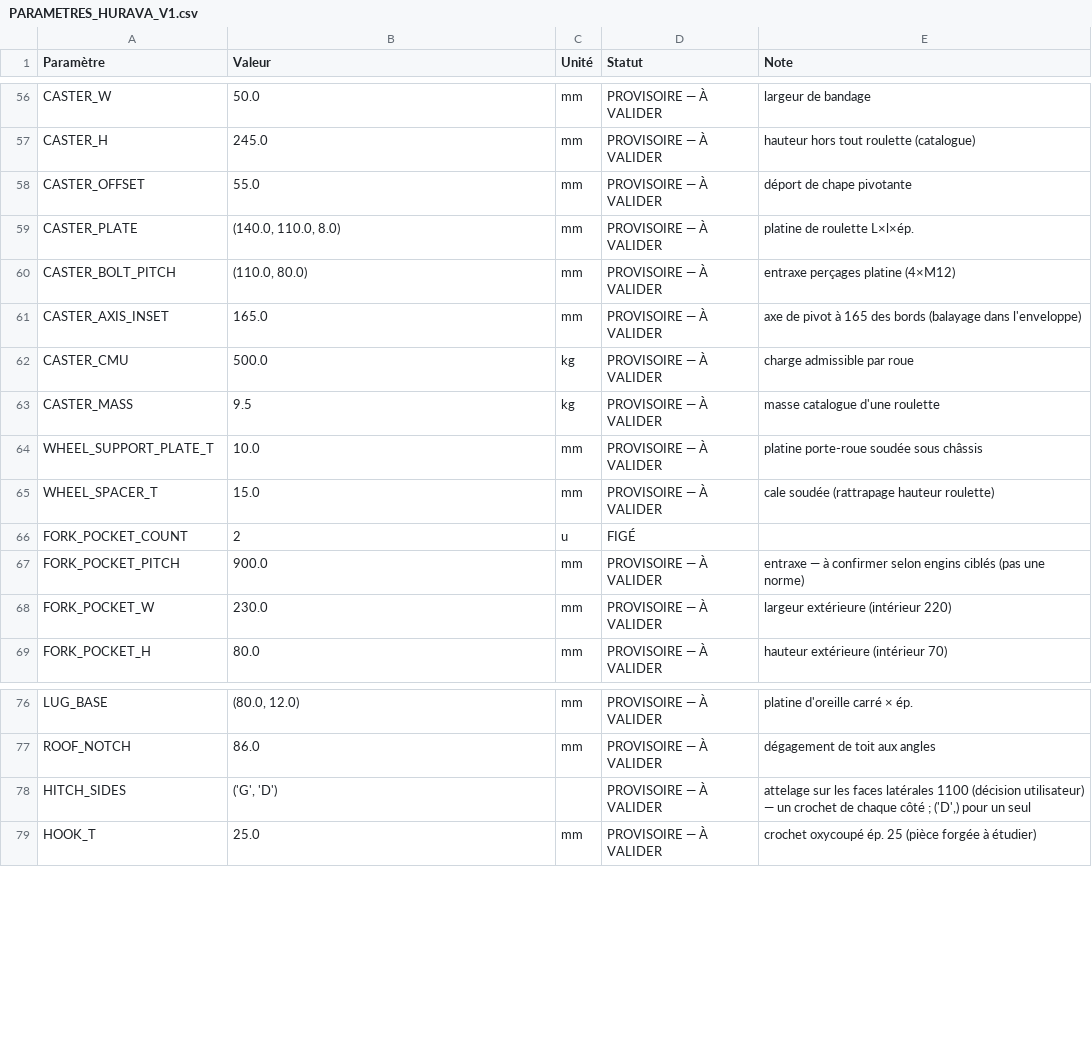
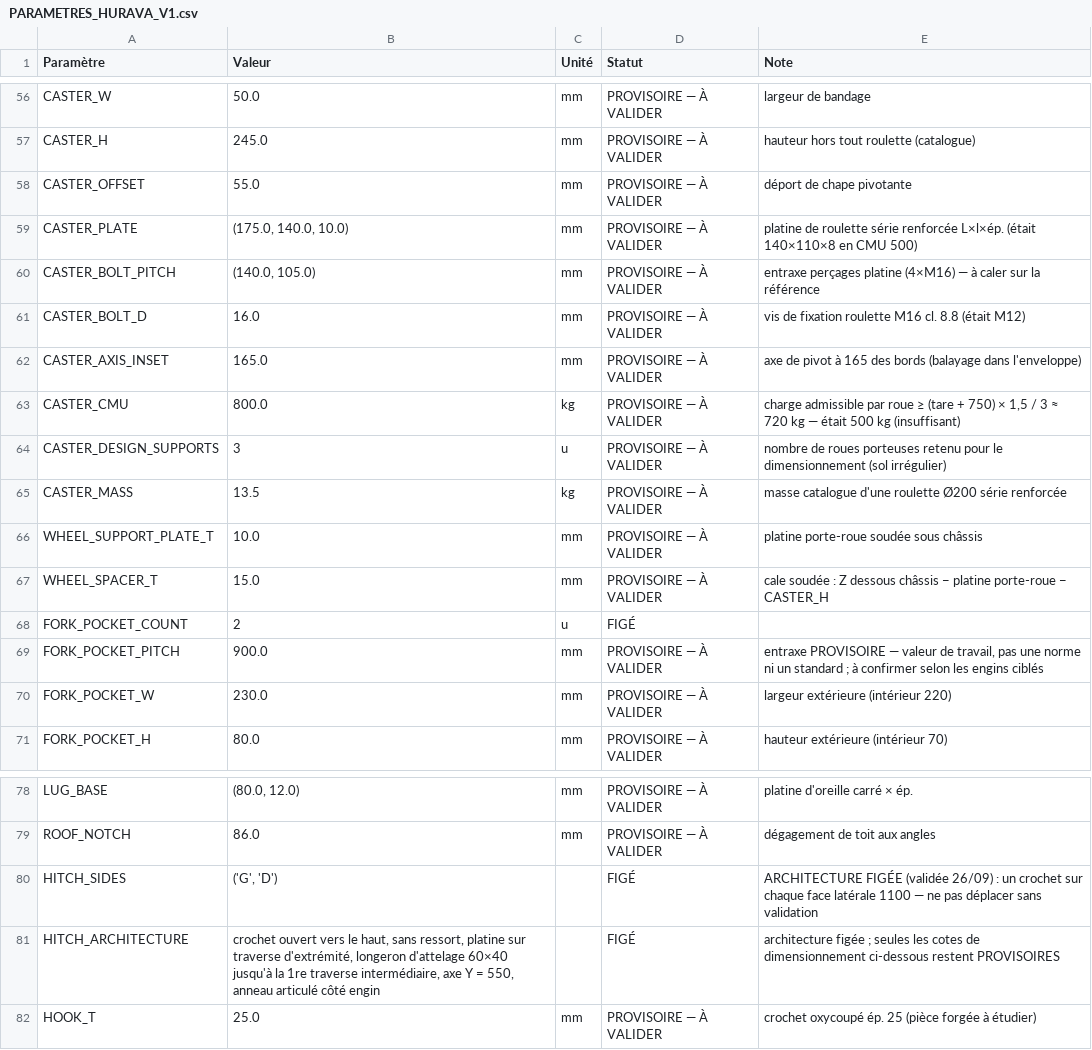
Before and after one commit to marc-yohann/archiaccess-ai-SIT, a CSV file: cad/hurava_v1/out/bom/PARAMETRES_HURAVA_V1.csv, drawn as a sheet; only a part is shown, gaps mark what is left out.

```diff
--- a/cad/hurava_v1/out/bom/PARAMETRES_HURAVA_V1.csv
+++ b/cad/hurava_v1/out/bom/PARAMETRES_HURAVA_V1.csv
@@ -58,11 +58,13 @@ CASTER_H;245.0;mm;PROVISOIRE — À VALIDER;hauteur hors tout roulette (catalogu
 CASTER_OFFSET;55.0;mm;PROVISOIRE — À VALIDER;déport de chape pivotante
-CASTER_PLATE;(140.0, 110.0, 8.0);mm;PROVISOIRE — À VALIDER;platine de roulette L×l×ép.
-CASTER_BOLT_PITCH;(110.0, 80.0);mm;PROVISOIRE — À VALIDER;entraxe perçages platine (4×M12)
+CASTER_PLATE;(175.0, 140.0, 10.0);mm;PROVISOIRE — À VALIDER;platine de roulette série renforcée L×l×ép. (était 140×110×8 en CMU 500)
+CASTER_BOLT_PITCH;(140.0, 105.0);mm;PROVISOIRE — À VALIDER;entraxe perçages platine (4×M16) — à caler sur la référence
+CASTER_BOLT_D;16.0;mm;PROVISOIRE — À VALIDER;vis de fixation roulette M16 cl. 8.8 (était M12)
 CASTER_AXIS_INSET;165.0;mm;PROVISOIRE — À VALIDER;axe de pivot à 165 des bords (balayage dans l'enveloppe)
-CASTER_CMU;500.0;kg;PROVISOIRE — À VALIDER;charge admissible par roue
-CASTER_MASS;9.5;kg;PROVISOIRE — À VALIDER;masse catalogue d'une roulette
+CASTER_CMU;800.0;kg;PROVISOIRE — À VALIDER;charge admissible par roue ≥ (tare + 750) × 1,5 / 3 ≈ 720 kg — était 500 kg (insuffisant)
+CASTER_DESIGN_SUPPORTS;3;u;PROVISOIRE — À VALIDER;nombre de roues porteuses retenu pour le dimensionnement (sol irrégulier)
+CASTER_MASS;13.5;kg;PROVISOIRE — À VALIDER;masse catalogue d'une roulette Ø200 série renforcée
 WHEEL_SUPPORT_PLATE_T;10.0;mm;PROVISOIRE — À VALIDER;platine porte-roue soudée sous châssis
-WHEEL_SPACER_T;15.0;mm;PROVISOIRE — À VALIDER;cale soudée (rattrapage hauteur roulette)
+WHEEL_SPACER_T;15.0;mm;PROVISOIRE — À VALIDER;cale soudée : Z dessous châssis − platine porte-roue − CASTER_H
 FORK_POCKET_COUNT;2;u;FIGÉ;
-FORK_POCKET_PITCH;900.0;mm;PROVISOIRE — À VALIDER;entraxe — à confirmer selon engins ciblés (pas une norme)
+FORK_POCKET_PITCH;900.0;mm;PROVISOIRE — À VALIDER;"entraxe PROVISOIRE — valeur de travail, pas une norme ni un standard ; à confirmer selon les engins ciblés"
 FORK_POCKET_W;230.0;mm;PROVISOIRE — À VALIDER;largeur extérieure (intérieur 220)
@@ -77,3 +79,4 @@ LUG_BASE;(80.0, 12.0);mm;PROVISOIRE — À VALIDER;platine d'oreille carré ×
 ROOF_NOTCH;86.0;mm;PROVISOIRE — À VALIDER;dégagement de toit aux angles
-HITCH_SIDES;('G', 'D');;PROVISOIRE — À VALIDER;"attelage sur les faces latérales 1100 (décision utilisateur) — un crochet de chaque côté ; ('D',) pour un seul"
+HITCH_SIDES;('G', 'D');;FIGÉ;ARCHITECTURE FIGÉE (validée 26/09) : un crochet sur chaque face latérale 1100 — ne pas déplacer sans validation
+HITCH_ARCHITECTURE;crochet ouvert vers le haut, sans ressort, platine sur traverse d'extrémité, longeron d'attelage 60×40 jusqu'à la 1re traverse intermédiaire, axe Y = 550, anneau articulé côté engin;;FIGÉ;"architecture figée ; seules les cotes de dimensionnement ci-dessous restent PROVISOIRES"
 HOOK_T;25.0;mm;PROVISOIRE — À VALIDER;crochet oxycoupé ép. 25 (pièce forgée à étudier)
```
Also changed, not shown: cad/hurava_v1/out/bom/ACHATS_HURAVA_V1.csv, cad/hurava_v1/out/bom/BOM_HURAVA_V1.csv, 27 other files.
